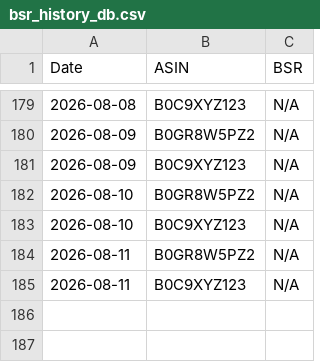
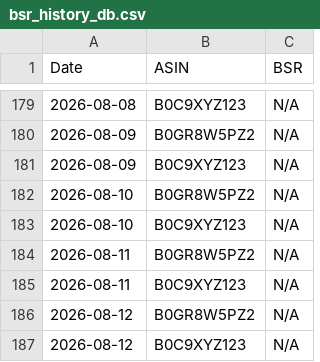
Before and after one commit to Detectiveyee/kdp-backend-data, a CSV file: bsr_history_db.csv, drawn as a sheet; only a part is shown, gaps mark what is left out.

```diff
--- a/bsr_history_db.csv
+++ b/bsr_history_db.csv
@@ -185 +185,3 @@ Date,ASIN,BSR
 2026-08-11,B0C9XYZ123,N/A
+2026-08-12,B0GR8W5PZ2,N/A
+2026-08-12,B0C9XYZ123,N/A
```
Also changed, not shown: competition_db.csv.
